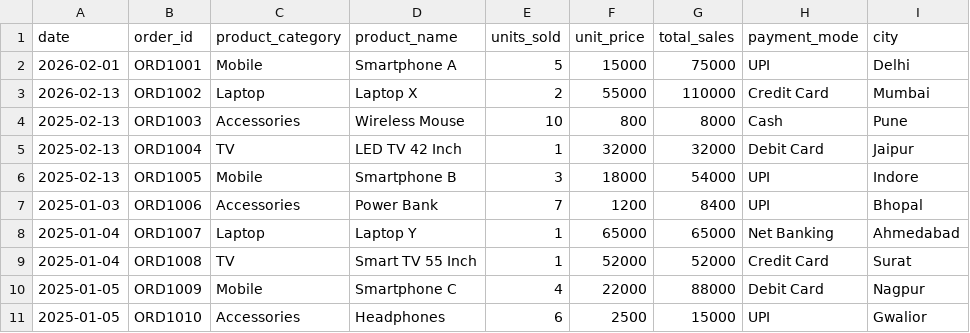
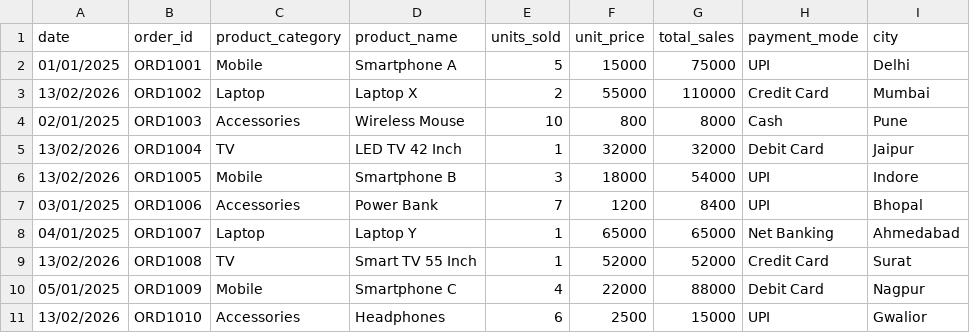
Before and after one commit to khayankvashishtha17-dev/Kh_electronic_sales, a CSV file: electronics_sales.csv, drawn as a sheet.

Commit message:
Add files via upload

```diff
--- a/electronics_sales.csv
+++ b/electronics_sales.csv
@@ -1,11 +1,11 @@
 date,order_id,product_category,product_name,units_sold,unit_price,total_sales,payment_mode,city
-2026-02-01,ORD1001,Mobile,Smartphone A,5,15000,75000,UPI,Delhi
-2026-02-13,ORD1002,Laptop,Laptop X,2,55000,110000,Credit Card,Mumbai
-2025-02-13,ORD1003,Accessories,Wireless Mouse,10,800,8000,Cash,Pune
-2025-02-13,ORD1004,TV,LED TV 42 Inch,1,32000,32000,Debit Card,Jaipur
-2025-02-13,ORD1005,Mobile,Smartphone B,3,18000,54000,UPI,Indore
-2025-01-03,ORD1006,Accessories,Power Bank,7,1200,8400,UPI,Bhopal
-2025-01-04,ORD1007,Laptop,Laptop Y,1,65000,65000,Net Banking,Ahmedabad
-2025-01-04,ORD1008,TV,Smart TV 55 Inch,1,52000,52000,Credit Card,Surat
-2025-01-05,ORD1009,Mobile,Smartphone C,4,22000,88000,Debit Card,Nagpur
-2025-01-05,ORD1010,Accessories,Headphones,6,2500,15000,UPI,Gwalior
+01/01/2025,ORD1001,Mobile,Smartphone A,5,15000,75000,UPI,Delhi
+13/02/2026,ORD1002,Laptop,Laptop X,2,55000,110000,Credit Card,Mumbai
+02/01/2025,ORD1003,Accessories,Wireless Mouse,10,800,8000,Cash,Pune
+13/02/2026,ORD1004,TV,LED TV 42 Inch,1,32000,32000,Debit Card,Jaipur
+13/02/2026,ORD1005,Mobile,Smartphone B,3,18000,54000,UPI,Indore
+03/01/2025,ORD1006,Accessories,Power Bank,7,1200,8400,UPI,Bhopal
+04/01/2025,ORD1007,Laptop,Laptop Y,1,65000,65000,Net Banking,Ahmedabad
+13/02/2026,ORD1008,TV,Smart TV 55 Inch,1,52000,52000,Credit Card,Surat
+05/01/2025,ORD1009,Mobile,Smartphone C,4,22000,88000,Debit Card,Nagpur
+13/02/2026,ORD1010,Accessories,Headphones,6,2500,15000,UPI,Gwalior
```
